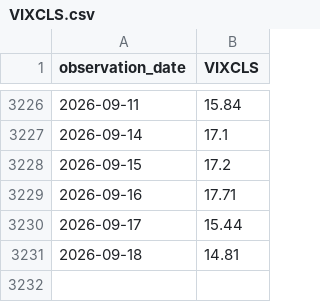
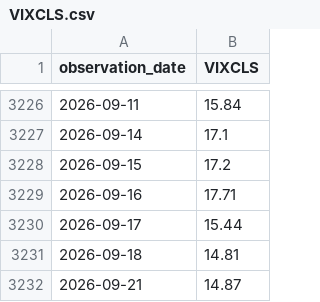
Before and after one commit to learn2lovenlaugh/SPYPredict, a CSV file: data/VIXCLS.csv, drawn as a sheet; only a part is shown, gaps mark what is left out.

```diff
--- a/data/VIXCLS.csv
+++ b/data/VIXCLS.csv
@@ -3231 +3231,2 @@ observation_date,VIXCLS
 2026-09-18,14.81
+2026-09-21,14.87
```
Also changed, not shown: data/HYG.csv, data/IEF.csv, 6 other files.
